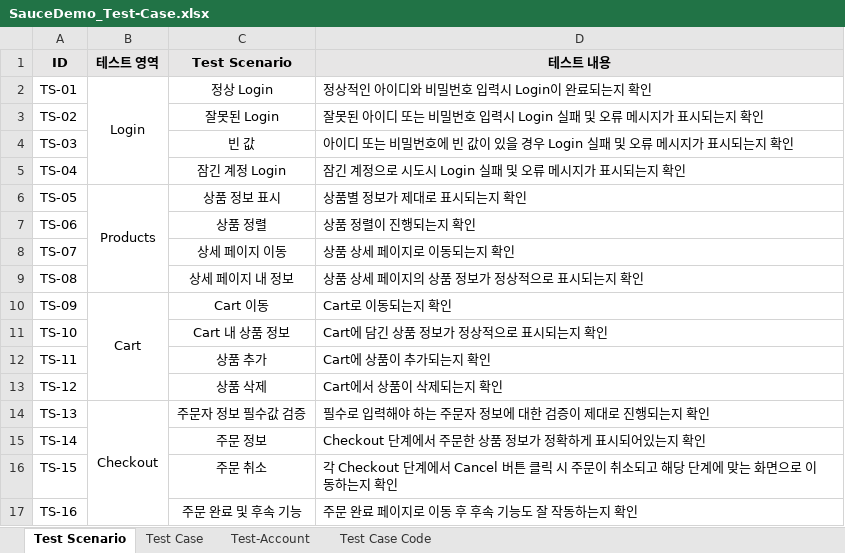
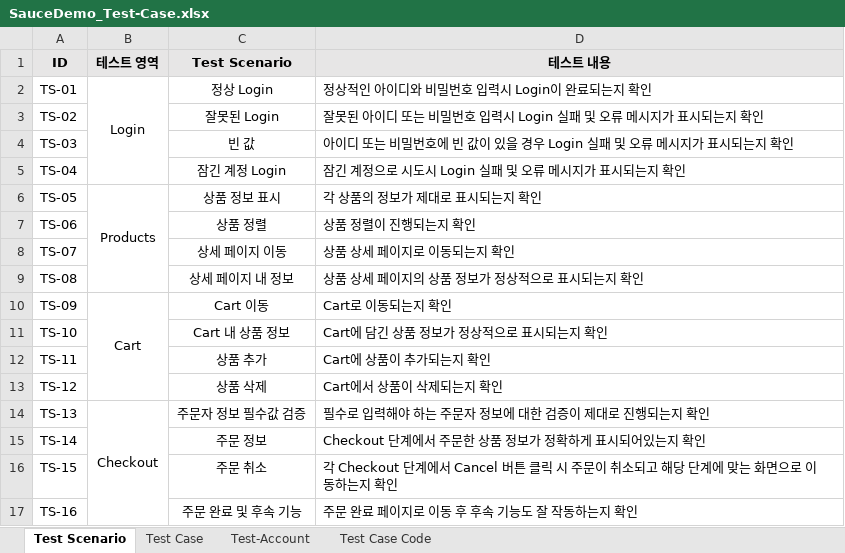
Before and after one commit to K-SYeon/qa-study, an Excel workbook: projects/portfolio/02_Final-QA-Project/Test-Case/SauceDemo_Test-Case.xlsx, sheet Test Scenario, drawn as a sheet; values as stored, in another font and other column widths than the file's, no borders; the diff names each change by its address in the sheet, - before the commit and + after, or states it on an @@ line.

```diff
--- a/projects/portfolio/02_Final-QA-Project/Test-Case/SauceDemo_Test-Case.xlsx (sheet Test Scenario)
+++ b/projects/portfolio/02_Final-QA-Project/Test-Case/SauceDemo_Test-Case.xlsx (sheet Test Scenario)
-D6 (테스트 내용): 상품별 정보가 제대로 표시되는지 확인
+D6 (테스트 내용): 각 상품의 정보가 제대로 표시되는지 확인
```
Also changed, not shown: sheet Test Case.
